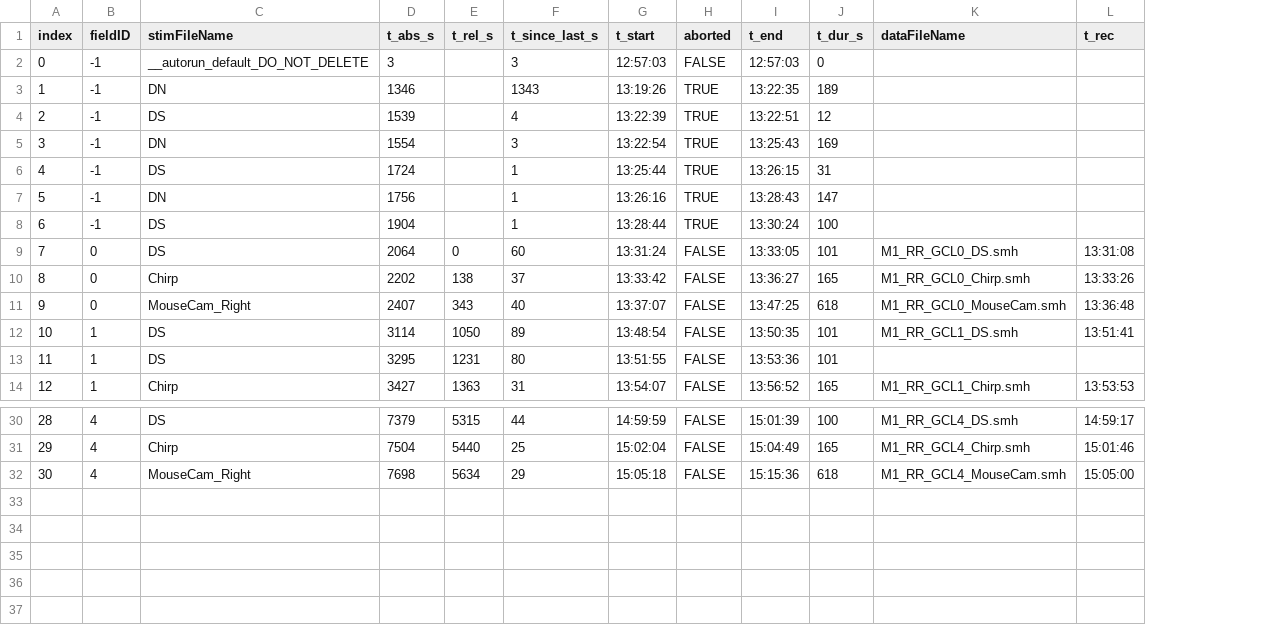
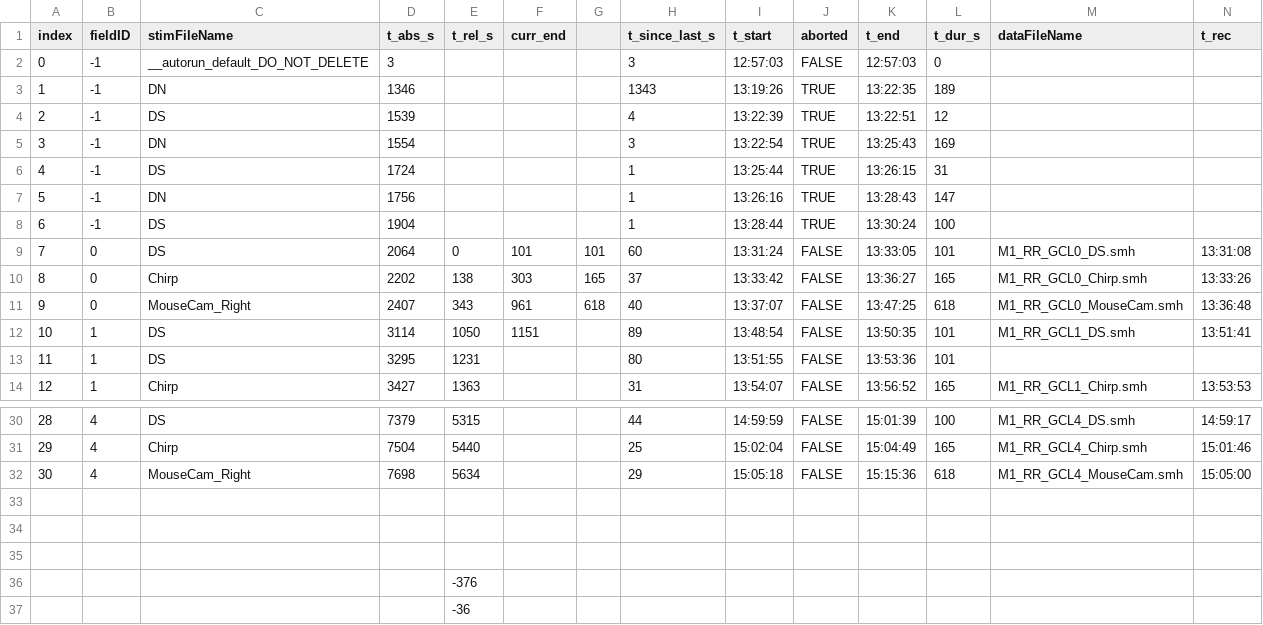
Before and after one commit to eyewire2/eyewire2-functional-analysis, a CSV file: data/experiment-overview_consolidated.csv, drawn as a sheet; only a part is shown, gaps mark what is left out; rows hold the shown columns only; the diff names each change by its address in the sheet, - before the commit and + after, or states it on an @@ line.

Commit message:
Debugging

```diff
--- a/data/experiment-overview_consolidated.csv
+++ b/data/experiment-overview_consolidated.csv
+column F (curr_end), rows 9-12: 101 | 303 | 961 | 1151
+column G, rows 9-11: 101 | 165 | 618
+row 33: (empty)
+row 34: (empty)
+row 35: (empty)
+row 36:  |  |  |  | -376
+row 37:  |  |  |  | -36
```
